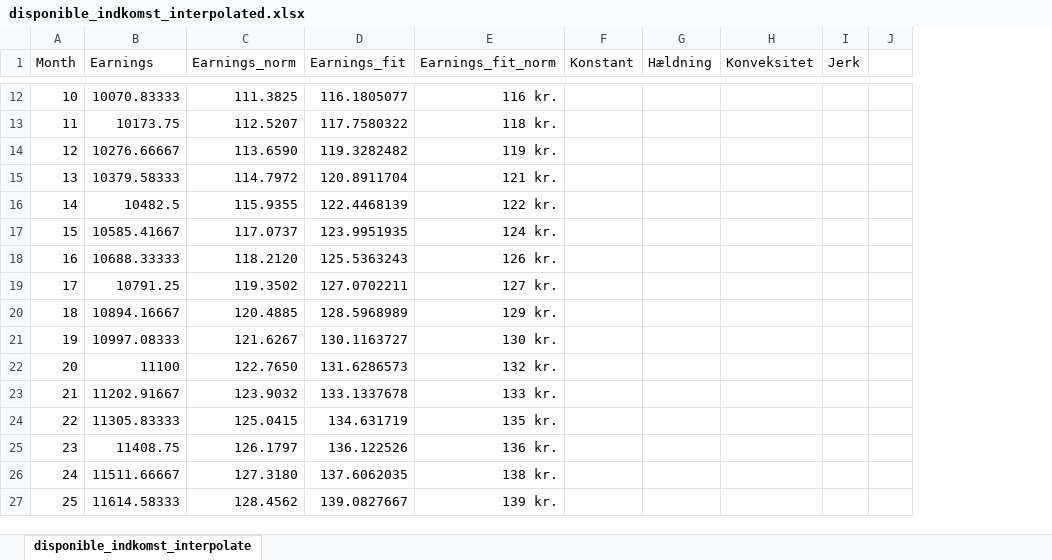
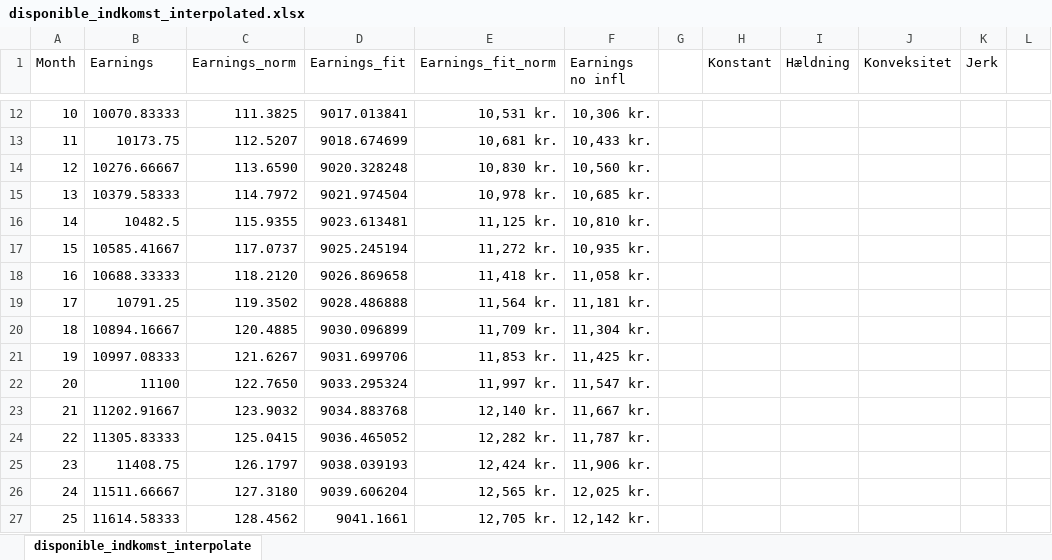
Before and after one commit to neriksen/applied_finance, an Excel workbook: disponible_indkomst_interpolated.xlsx, sheet disponible_indkomst_interpolate, drawn as a sheet; only a part is shown, gaps mark what is left out; values as stored, in another font and other column widths than the file's, no borders; charts and pictures not drawn; the diff covers the shown part only; the diff names each change by its address in the sheet, - before the commit and + after, or states it on an @@ line.

```diff
--- a/disponible_indkomst_interpolated.xlsx (sheet disponible_indkomst_interpolate)
+++ b/disponible_indkomst_interpolated.xlsx (sheet disponible_indkomst_interpolate)
+column F (Earnings no infl), rows 12-27: 10,306 kr. | 10,433 kr. | 10,560 kr. | 10,685 kr. | 10,810 kr. | 10,935 kr. | 11,058 kr. | 11,181 kr. | 11,304 kr. | 11,425 kr. | 11,547 kr. | 11,667 kr. | 11,787 kr. | 11,906 kr. | 12,025 kr. | 12,142 kr.
+column G, empty
-D12 (Earnings_fit): 116.1805077
+D12 (Earnings_fit): 9017.013841
-E12 (Earnings_fit_norm): 116 kr.
+E12 (Earnings_fit_norm): 10,531 kr.
-D13 (Earnings_fit): 117.7580322
+D13 (Earnings_fit): 9018.674699
-E13 (Earnings_fit_norm): 118 kr.
+E13 (Earnings_fit_norm): 10,681 kr.
-D14 (Earnings_fit): 119.3282482
+D14 (Earnings_fit): 9020.328248
-E14 (Earnings_fit_norm): 119 kr.
+E14 (Earnings_fit_norm): 10,830 kr.
-D15 (Earnings_fit): 120.8911704
+D15 (Earnings_fit): 9021.974504
-E15 (Earnings_fit_norm): 121 kr.
+E15 (Earnings_fit_norm): 10,978 kr.
-D16 (Earnings_fit): 122.4468139
+D16 (Earnings_fit): 9023.613481
-E16 (Earnings_fit_norm): 122 kr.
+E16 (Earnings_fit_norm): 11,125 kr.
-D17 (Earnings_fit): 123.9951935
+D17 (Earnings_fit): 9025.245194
-E17 (Earnings_fit_norm): 124 kr.
+E17 (Earnings_fit_norm): 11,272 kr.
-D18 (Earnings_fit): 125.5363243
+D18 (Earnings_fit): 9026.869658
-E18 (Earnings_fit_norm): 126 kr.
+E18 (Earnings_fit_norm): 11,418 kr.
-D19 (Earnings_fit): 127.0702211
+D19 (Earnings_fit): 9028.486888
-E19 (Earnings_fit_norm): 127 kr.
+E19 (Earnings_fit_norm): 11,564 kr.
-D20 (Earnings_fit): 128.5968989
+D20 (Earnings_fit): 9030.096899
-E20 (Earnings_fit_norm): 129 kr.
+E20 (Earnings_fit_norm): 11,709 kr.
-D21 (Earnings_fit): 130.1163727
+D21 (Earnings_fit): 9031.699706
-E21 (Earnings_fit_norm): 130 kr.
+E21 (Earnings_fit_norm): 11,853 kr.
-D22 (Earnings_fit): 131.6286573
+D22 (Earnings_fit): 9033.295324
-E22 (Earnings_fit_norm): 132 kr.
+E22 (Earnings_fit_norm): 11,997 kr.
-D23 (Earnings_fit): 133.1337678
+D23 (Earnings_fit): 9034.883768
-E23 (Earnings_fit_norm): 133 kr.
+E23 (Earnings_fit_norm): 12,140 kr.
-D24 (Earnings_fit): 134.631719
+D24 (Earnings_fit): 9036.465052
-E24 (Earnings_fit_norm): 135 kr.
+E24 (Earnings_fit_norm): 12,282 kr.
-D25 (Earnings_fit): 136.122526
+D25 (Earnings_fit): 9038.039193
-E25 (Earnings_fit_norm): 136 kr.
+E25 (Earnings_fit_norm): 12,424 kr.
-D26 (Earnings_fit): 137.6062035
+D26 (Earnings_fit): 9039.606204
-E26 (Earnings_fit_norm): 138 kr.
+E26 (Earnings_fit_norm): 12,565 kr.
-D27 (Earnings_fit): 139.0827667
+D27 (Earnings_fit): 9041.1661
-E27 (Earnings_fit_norm): 139 kr.
+E27 (Earnings_fit_norm): 12,705 kr.
```
Also changed, not shown: 1420 edited cells elsewhere in this sheet, formulas that keep their value, charts or pictures, 5 other files.
